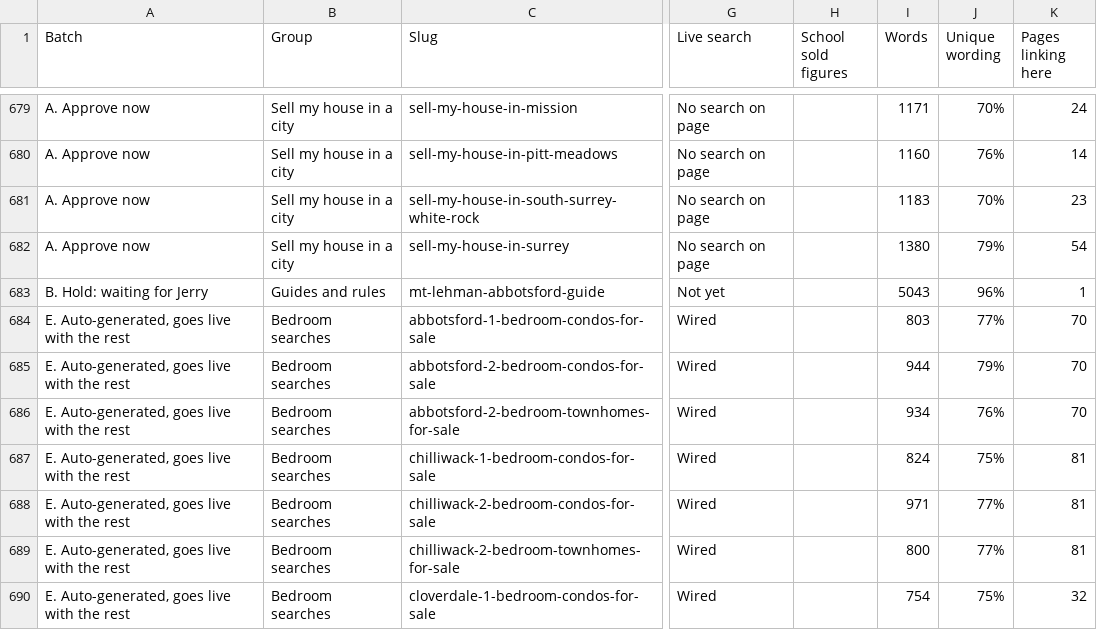
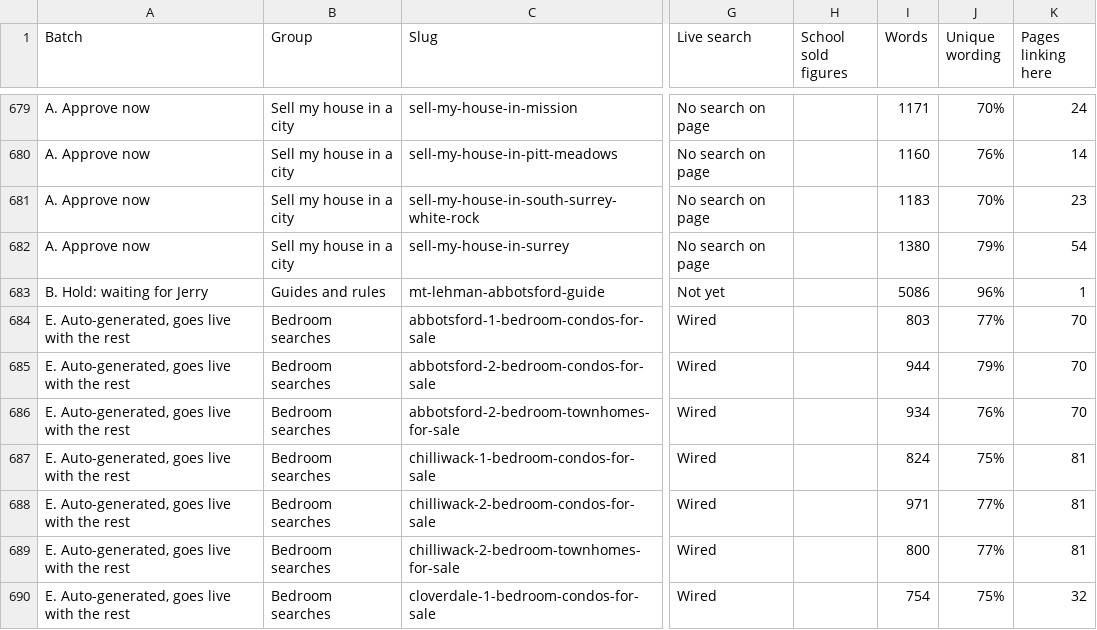
Before and after one commit to jaredgibbons-ai/jaredgibbons-ca, a CSV file: docs/review/launch/launch-approval-2026-11-07.csv, drawn as a sheet; only a part is shown, gaps mark what is left out; the diff covers the shown part only; the diff names each change by its address in the sheet, - before the commit and + after, or states it on an @@ line.

```diff
--- a/docs/review/launch/launch-approval-2026-11-07.csv
+++ b/docs/review/launch/launch-approval-2026-11-07.csv
-I683 (Words): 5043
+I683 (Words): 5086
```
Also changed, not shown: 8 edited cells elsewhere in this file, 6 other files.
